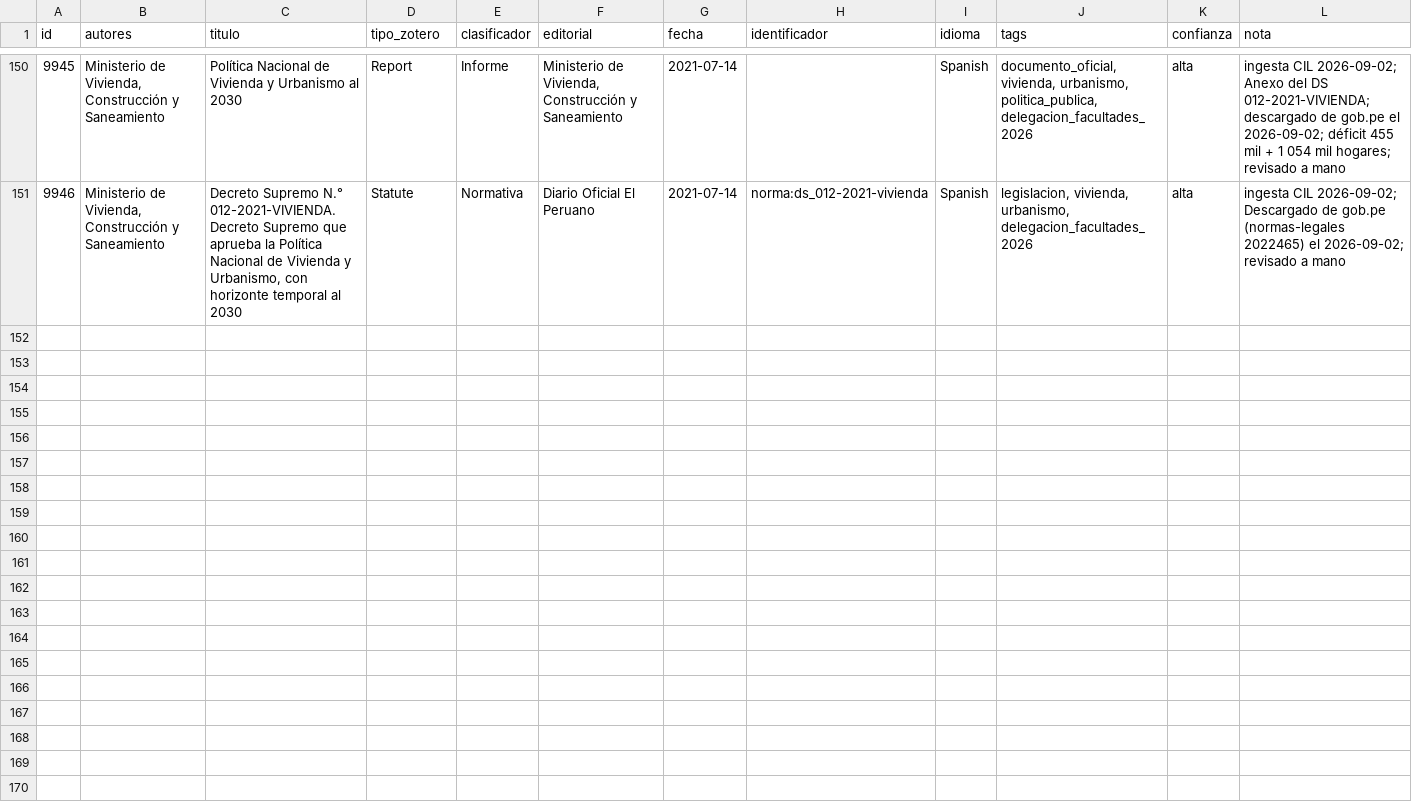
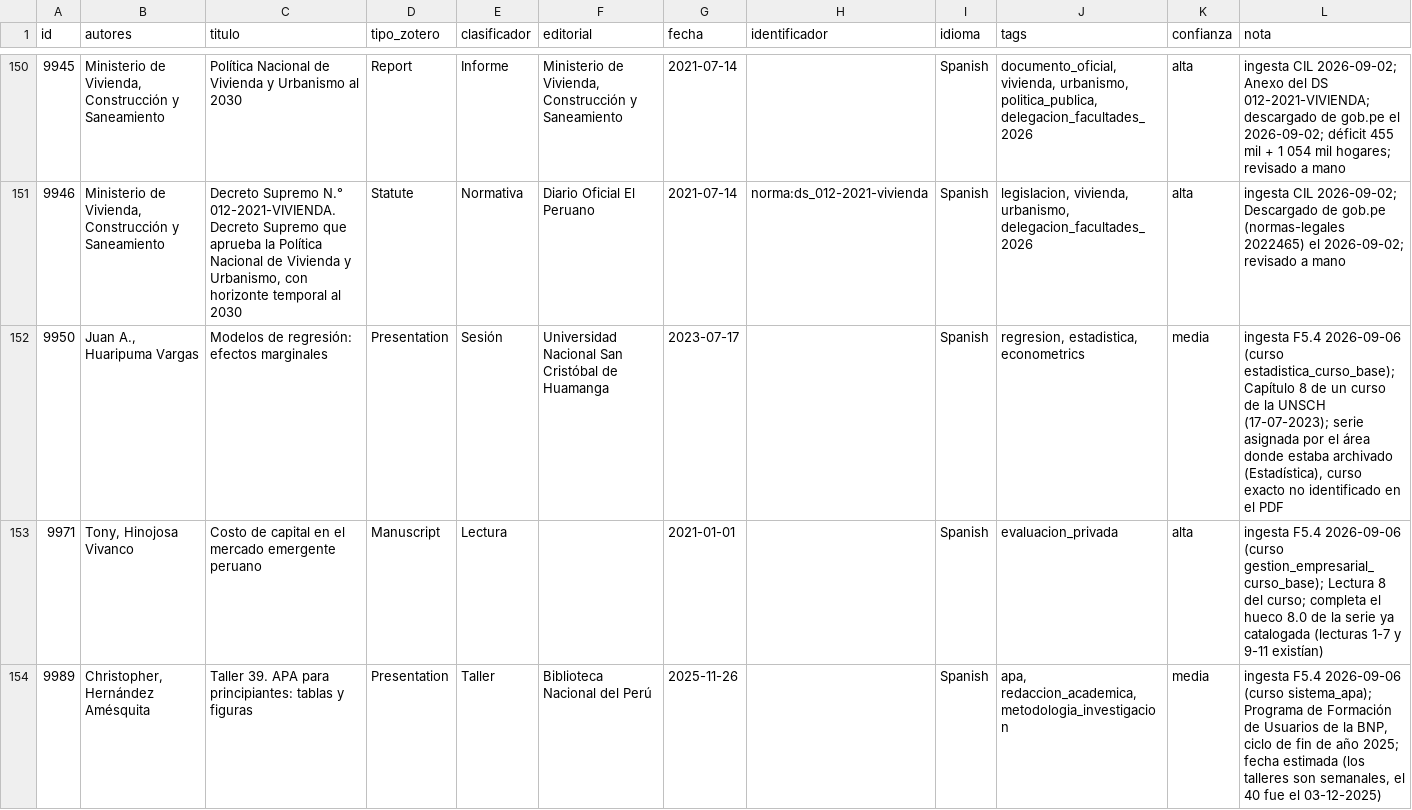
Before and after one commit to achalmed/scripts_for_calibre, a TSV file: script_catalogacion_biblioteca/resumen_catalogacion.tsv, drawn as a sheet; only a part is shown, gaps mark what is left out; the diff covers the shown part only; the diff names each change by its address in the sheet, - before the commit and + after, or states it on an @@ line.

```diff
--- a/script_catalogacion_biblioteca/resumen_catalogacion.tsv
+++ b/script_catalogacion_biblioteca/resumen_catalogacion.tsv
+row 152: 9950 | Juan A., Huaripuma Vargas | Modelos de regresión: efectos marginales | Presentation | Sesión | Universidad Nacional San Cristóbal de Huamanga | 2023-07-17 |  | Spanish | regresion, estadistica, econometrics | media | ingesta F5.4 2026-09-06 (curso estadistica_curso_base); Capítulo 8 de un curso de la UNSCH (17-07-2023); serie asignada por el área donde estaba archivado (Estadística), curso exacto no identificado en el PDF
+row 153: 9971 | Tony, Hinojosa Vivanco | Costo de capital en el mercado emergente peruano | Manuscript | Lectura |  | 2021-01-01 |  | Spanish | evaluacion_privada | alta | ingesta F5.4 2026-09-06 (curso gestion_empresarial_curso_base); Lectura 8 del curso; completa el hueco 8.0 de la serie ya catalogada (lecturas 1-7 y 9-11 existían)
+row 154: 9989 | Christopher, Hernández Amésquita | Taller 39. APA para principiantes: tablas y figuras | Presentation | Taller | Biblioteca Nacional del Perú | 2025-11-26 |  | Spanish | apa, redaccion_academica, metodologia_investigacion | media | ingesta F5.4 2026-09-06 (curso sistema_apa); Programa de Formación de Usuarios de la BNP, ciclo de fin de año 2025; fecha estimada (los talleres son semanales, el 40 fue el 03-12-2025)
```
Also changed, not shown: 8 added rows elsewhere in this file, 19 other files.
